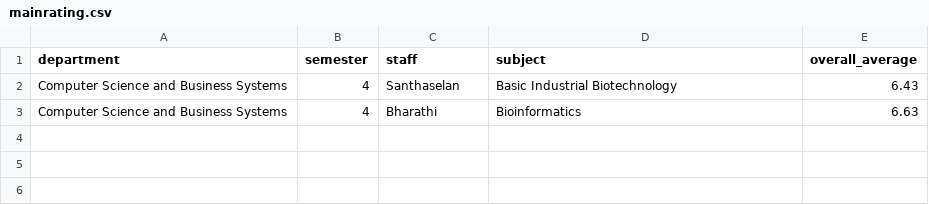
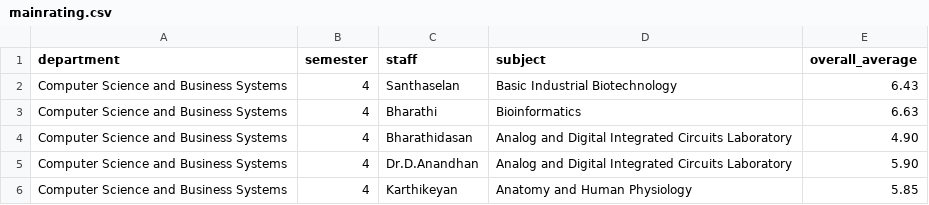
Before and after one commit to JaiSamyukth/Feedback-System, a CSV file: mainrating.csv, drawn as a sheet; the diff names each change by its address in the sheet, - before the commit and + after, or states it on an @@ line.

```diff
--- a/mainrating.csv
+++ b/mainrating.csv
+row 4: Computer Science and Business Systems | 4 | Bharathidasan | Analog and Digital Integrated Circuits Laboratory | 4.90
+row 5: Computer Science and Business Systems | 4 | Dr.D.Anandhan | Analog and Digital Integrated Circuits Laboratory | 5.90
+row 6: Computer Science and Business Systems | 4 | Karthikeyan | Anatomy and Human Physiology | 5.85
```
Also changed, not shown: ratings.csv, 1 other file.
